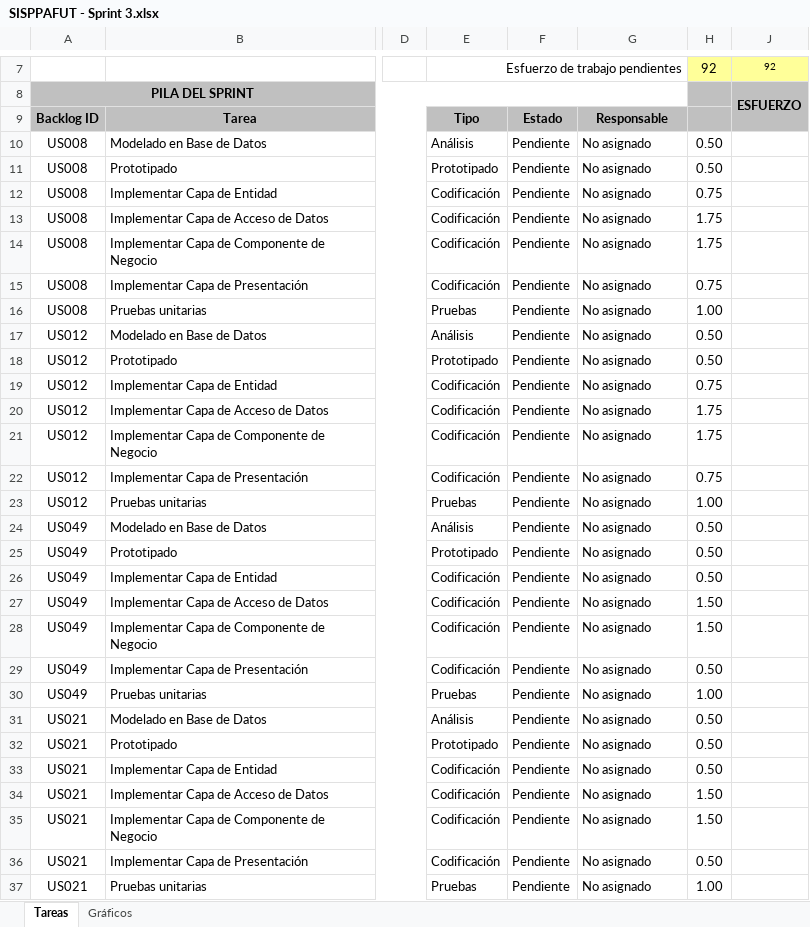
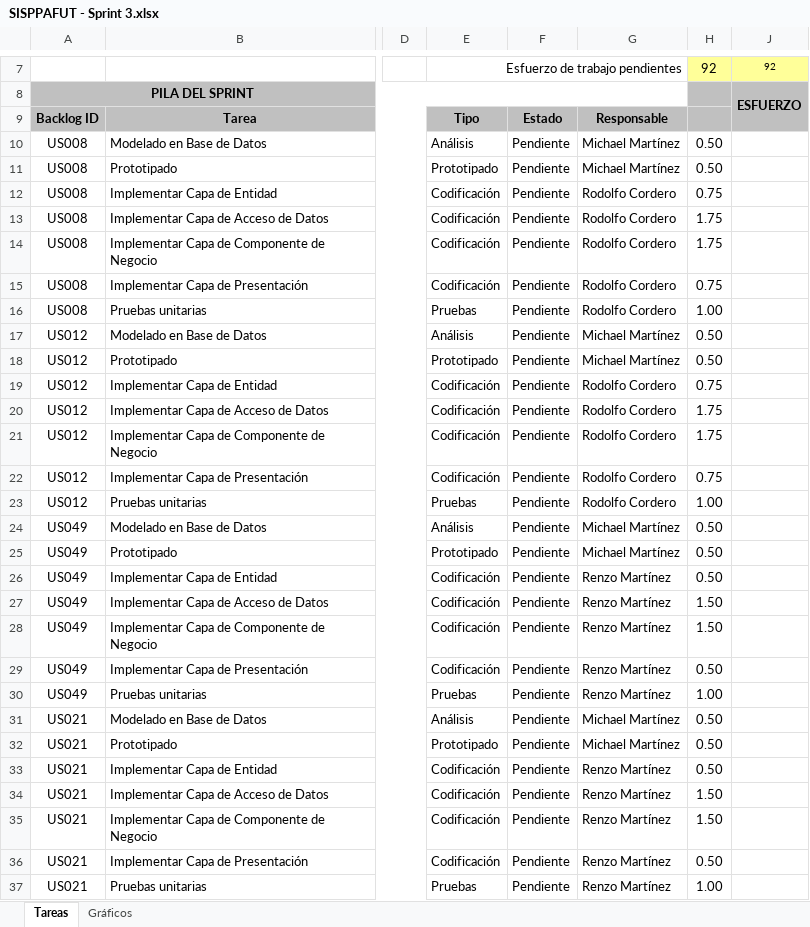
Before and after one commit to lokocharry/sisppafut, an Excel workbook: Documentos/SISPPAFUT - Sprint 3.xlsx, sheet Tareas, drawn as a sheet; only a part is shown, gaps mark what is left out; values as stored, in another font and other column widths than the file's, no borders; conditional formats not drawn; the diff covers the shown part only; the diff names each change by its address in the sheet, - before the commit and + after, or states it on an @@ line.

Commit message:
Actualizacion del sprint 3

```diff
--- a/Documentos/SISPPAFUT - Sprint 3.xlsx (sheet Tareas)
+++ b/Documentos/SISPPAFUT - Sprint 3.xlsx (sheet Tareas)
-G10:G11: No asignado
+G10:G11: Michael Martínez
-G12:G16: No asignado
+G12:G16: Rodolfo Cordero
-G17:G18: No asignado
+G17:G18: Michael Martínez
-G19:G23: No asignado
+G19:G23: Rodolfo Cordero
-G24:G25: No asignado
+G24:G25: Michael Martínez
-G26:G30: No asignado
+G26:G30: Renzo Martínez
-G31:G32: No asignado
+G31:G32: Michael Martínez
-G33:G37: No asignado
+G33:G37: Renzo Martínez
```
Also changed, not shown: 70 edited cells elsewhere in this sheet, charts or pictures.
